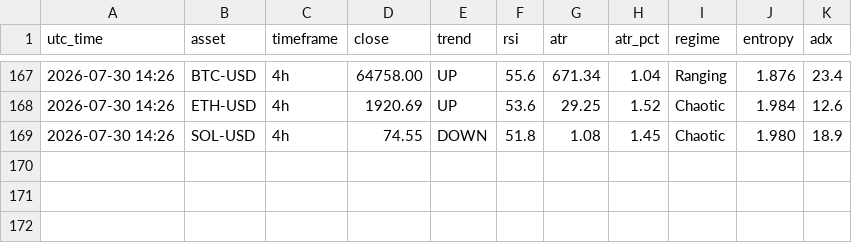
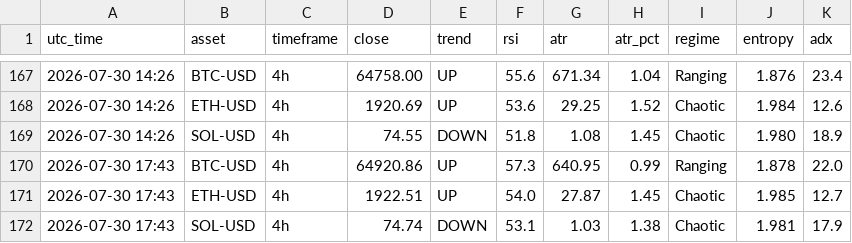
Before and after one commit to zargul123/zar-x, a CSV file: journal/snapshots_cloud.csv, drawn as a sheet; only a part is shown, gaps mark what is left out.

```diff
--- a/journal/snapshots_cloud.csv
+++ b/journal/snapshots_cloud.csv
@@ -169 +169,4 @@ utc_time,asset,timeframe,close,trend,rsi,atr,atr_pct,regime,entropy,adx
 2026-07-30 14:26,SOL-USD,4h,74.55,DOWN,51.8,1.08,1.45,Chaotic,1.980,18.9
+2026-07-30 17:43,BTC-USD,4h,64920.86,UP,57.3,640.95,0.99,Ranging,1.878,22.0
+2026-07-30 17:43,ETH-USD,4h,1922.51,UP,54.0,27.87,1.45,Chaotic,1.985,12.7
+2026-07-30 17:43,SOL-USD,4h,74.74,DOWN,53.1,1.03,1.38,Chaotic,1.981,17.9
```
Also changed, not shown: 1 other file.
